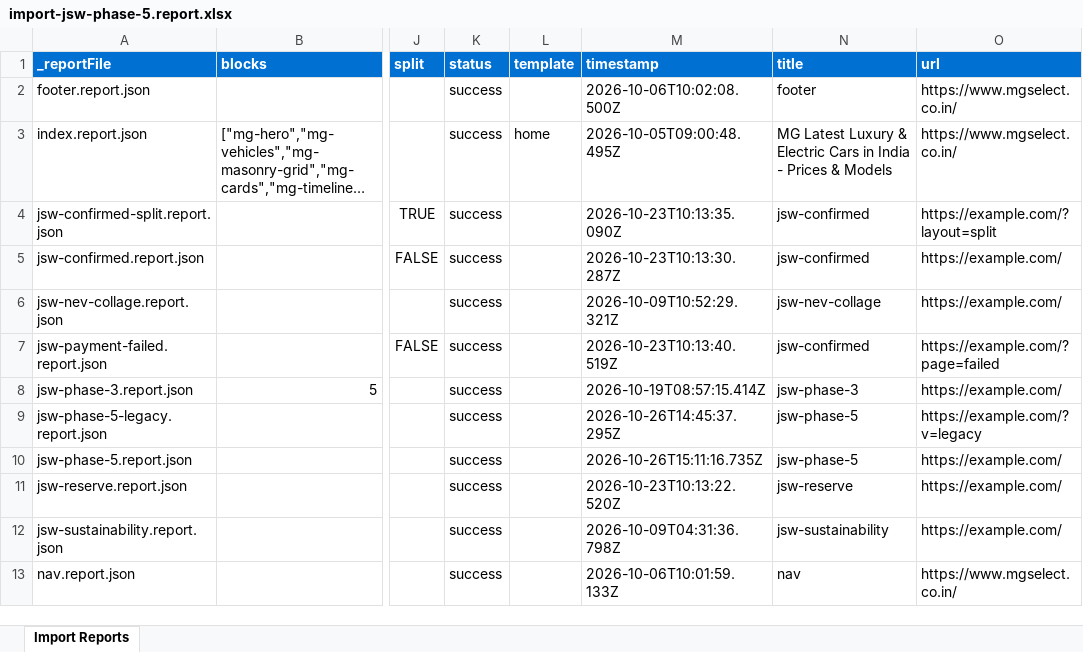
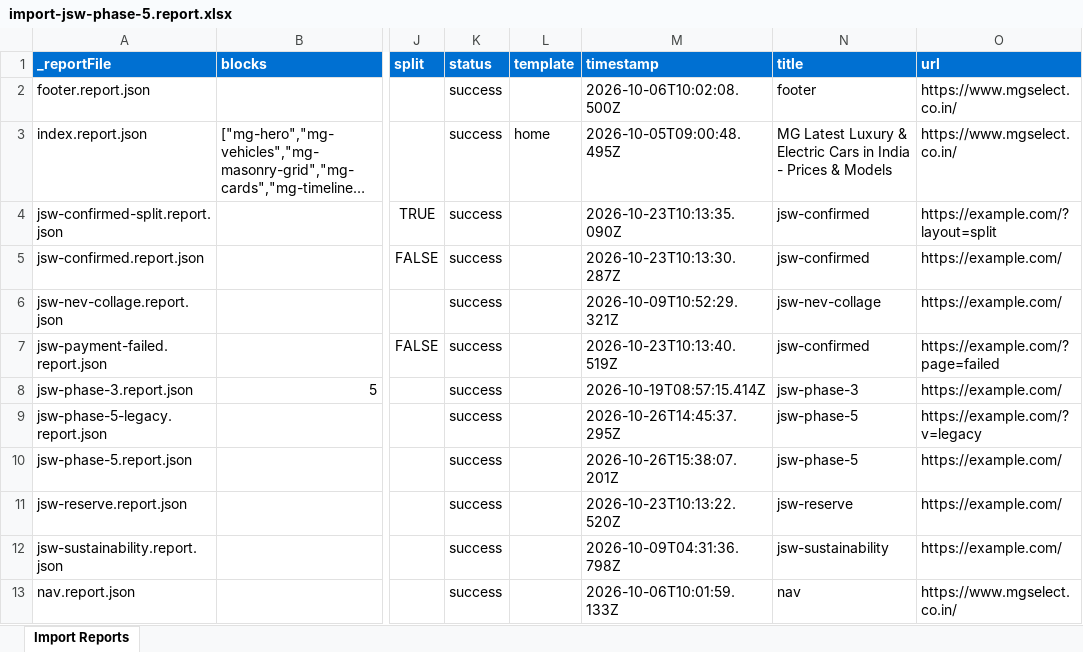
Before and after one commit to Faraz-Axeno/eds-idx, an Excel workbook: tools/importer/reports/import-jsw-phase-5.report.xlsx, sheet Import Reports, drawn as a sheet; only a part is shown, gaps mark what is left out; long unchanged cells end in …; values as stored, in another font and other column widths than the file's, no borders; the diff names each change by its address in the sheet, - before the commit and + after, or states it on an @@ line.

```diff
--- a/tools/importer/reports/import-jsw-phase-5.report.xlsx (sheet Import Reports)
+++ b/tools/importer/reports/import-jsw-phase-5.report.xlsx (sheet Import Reports)
-M10 (timestamp): 2026-10-26T15:11:16.735Z
+M10 (timestamp): 2026-10-26T15:38:07.201Z
```
Also changed, not shown: 6 other files.
